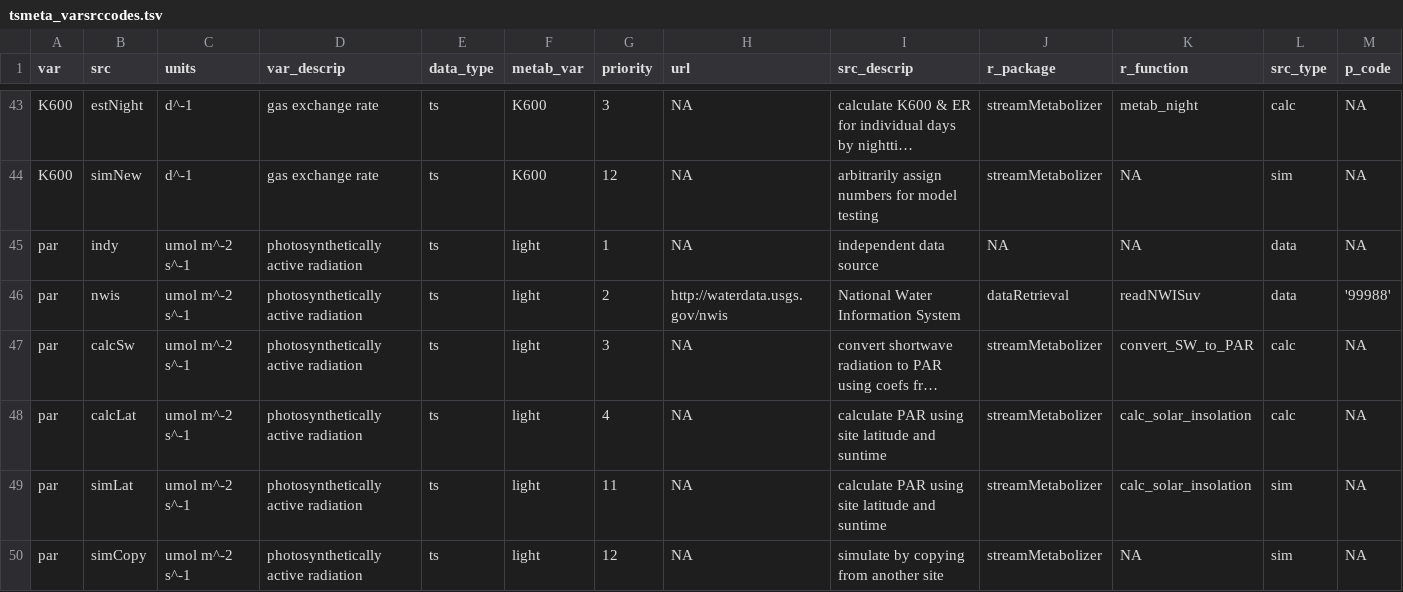
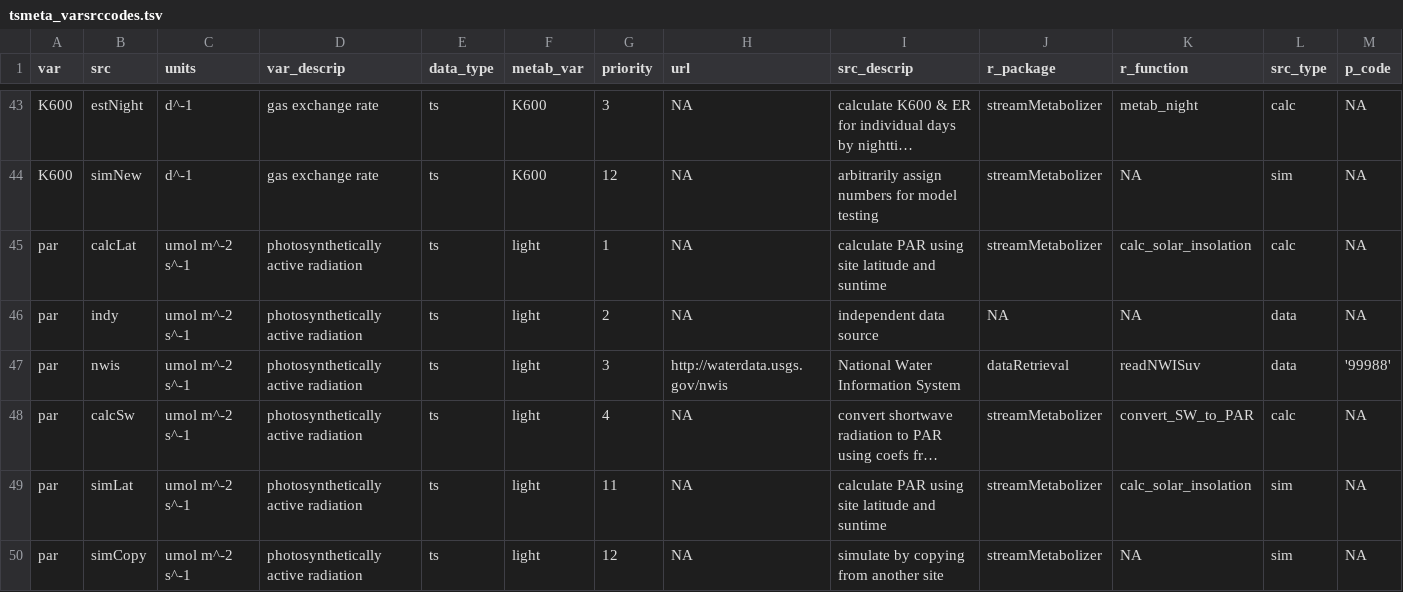
Before and after one commit to DOI-USGS/mda.streams, a TSV file: inst/extdata/tsmeta_varsrccodes.tsv, drawn as a sheet; only a part is shown, gaps mark what is left out; long unchanged cells end in …; removed rows and columns are numbered as before the commit, all else as after; the diff names each change by its address in the sheet, - before the commit and + after, or states it on an @@ line.

Commit message:
par_calcLat is better than calc_Sw

```diff
--- a/inst/extdata/tsmeta_varsrccodes.tsv
+++ b/inst/extdata/tsmeta_varsrccodes.tsv
+row 45: par | calcLat | umol m^-2 s^-1 | photosynthetically active radiation | ts | light | 1 | NA | calculate PAR using site latitude and suntime | streamMetabolizer | calc_solar_insolation | calc | NA
-G46 (priority): 1
+G46 (priority): 2
-G47 (priority): 2
+G47 (priority): 3
-G48 (priority): 3
+G48 (priority): 4
-row 48: par | calcLat | umol m^-2 s^-1 | photosynthetically active radiation | ts | light | 4 | NA | calculate PAR using site latitude and suntime | streamMetabolizer | calc_solar_insolation | calc | NA
```
